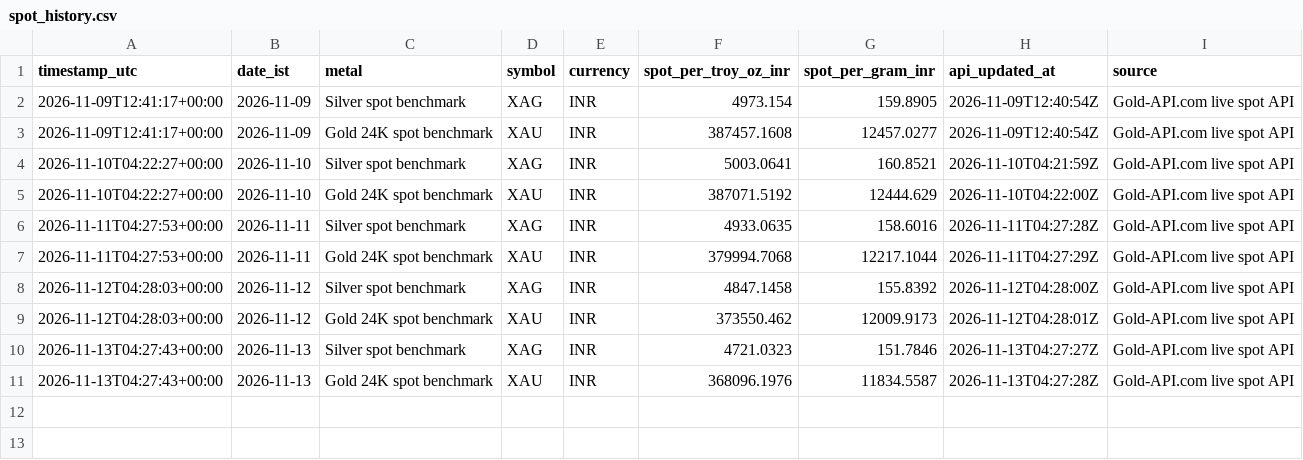
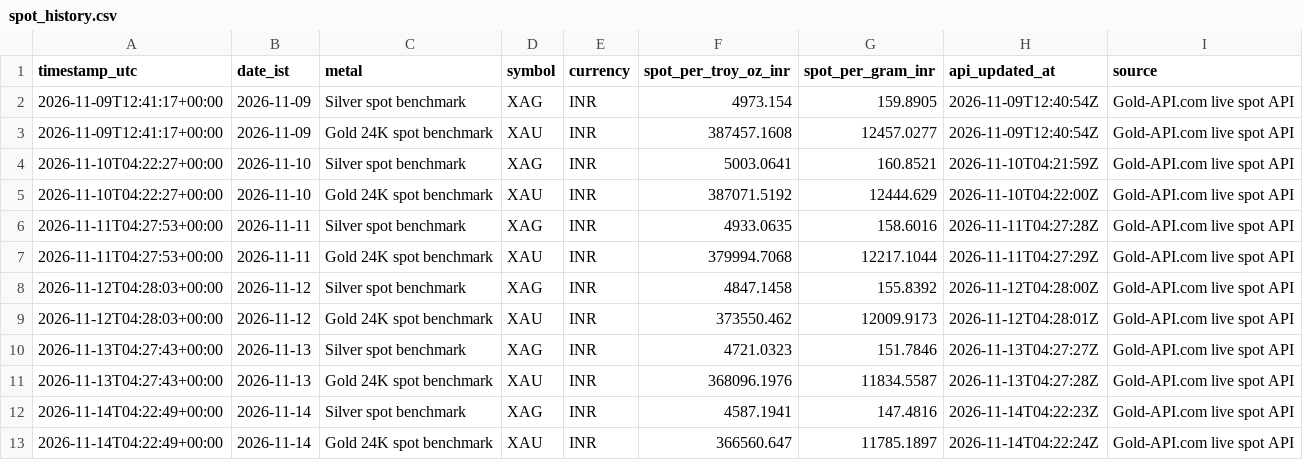
Before and after one commit to rajeshyadavbigopur-beep/personal-automation-hub, a CSV file: data/spot_history.csv, drawn as a sheet; the diff names each change by its address in the sheet, - before the commit and + after, or states it on an @@ line.

```diff
--- a/data/spot_history.csv
+++ b/data/spot_history.csv
+row 12: 2026-11-14T04:22:49+00:00 | 2026-11-14 | Silver spot benchmark | XAG | INR | 4587.1941 | 147.4816 | 2026-11-14T04:22:23Z | Gold-API.com live spot API
+row 13: 2026-11-14T04:22:49+00:00 | 2026-11-14 | Gold 24K spot benchmark | XAU | INR | 366560.647 | 11785.1897 | 2026-11-14T04:22:24Z | Gold-API.com live spot API
```
